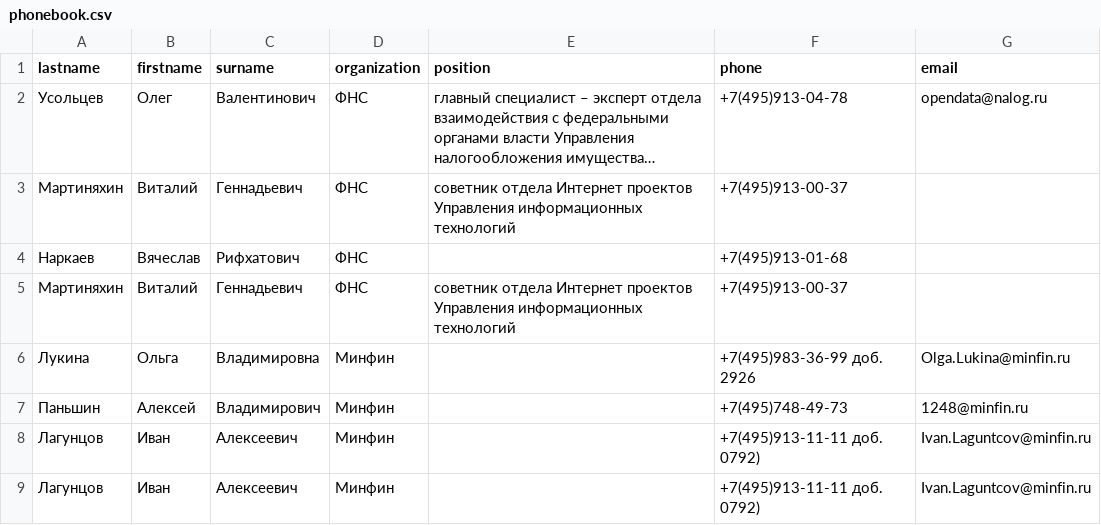
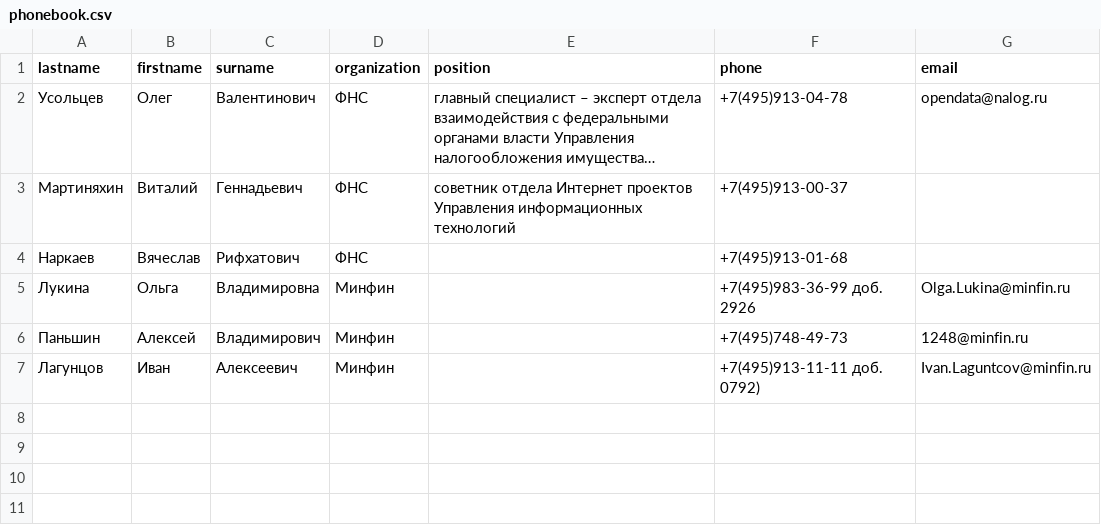
Before and after one commit to tebik44/regular_netology, a CSV file: phonebook.csv, drawn as a sheet; long unchanged cells end in …; the diff names each change by its address in the sheet, - before the commit and + after, or states it on an @@ line.

```diff
--- a/phonebook.csv
+++ b/phonebook.csv
-row 5: Мартиняхин | Виталий | Геннадьевич | ФНС | cоветник отдела Интернет проектов Управления информационных технологий | +7(495)913-00-37
-row 8: Лагунцов | Иван | Алексеевич | Минфин |  | +7(495)913-11-11 доб. 0792) | Ivan.Laguntcov@minfin.ru
```
Also changed, not shown: 1 other file.
